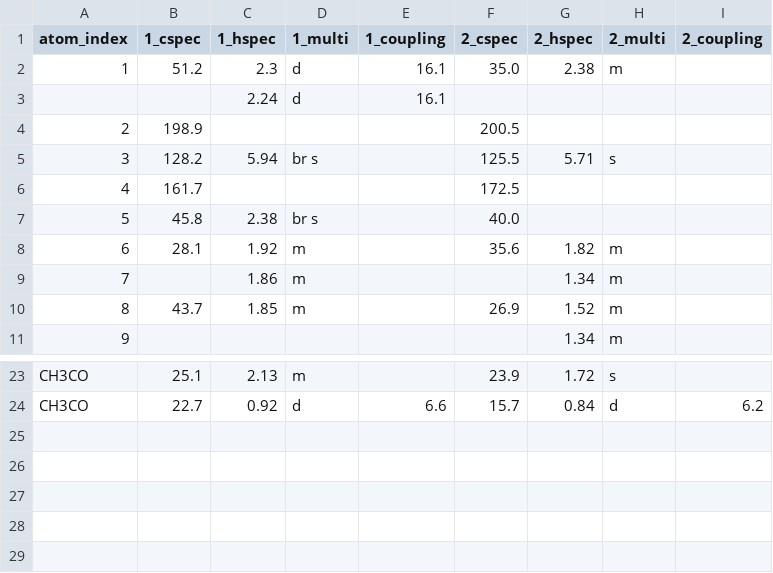
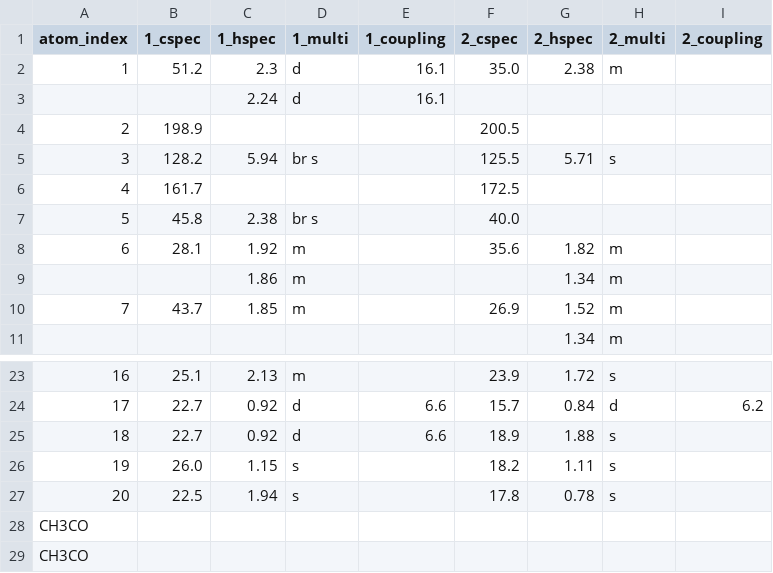
Before and after one commit to liningtonlab/html-parser, a CSV file: Files/html_files/elsevier/test_elsevier_double_td.csv, drawn as a sheet; only a part is shown, gaps mark what is left out; the diff names each change by its address in the sheet, - before the commit and + after, or states it on an @@ line.

Commit message:
Work on Elsevier Parsing
Quick fix for getting updated atom_index from new_cols, since fix_multi_data changes atom_index. Problem why its quick, is if residues, but yet to see one.

Next problem is only number compounds for header. Gets right number of comps, but seems to fail and requires further investigation.

```diff
--- a/Files/html_files/elsevier/test_elsevier_double_td.csv
+++ b/Files/html_files/elsevier/test_elsevier_double_td.csv
@@ column A (atom_index) renumbered between rows 9 and 24 @@
+row 25: 18 | 22.7 | 0.92 | d | 6.6 | 18.9 | 1.88 | s
+row 26: 19 | 26.0 | 1.15 | s |  | 18.2 | 1.11 | s
+row 27: 20 | 22.5 | 1.94 | s |  | 17.8 | 0.78 | s
+row 28: CH3CO
+row 29: CH3CO
```
Also changed, not shown: 5 other files.
